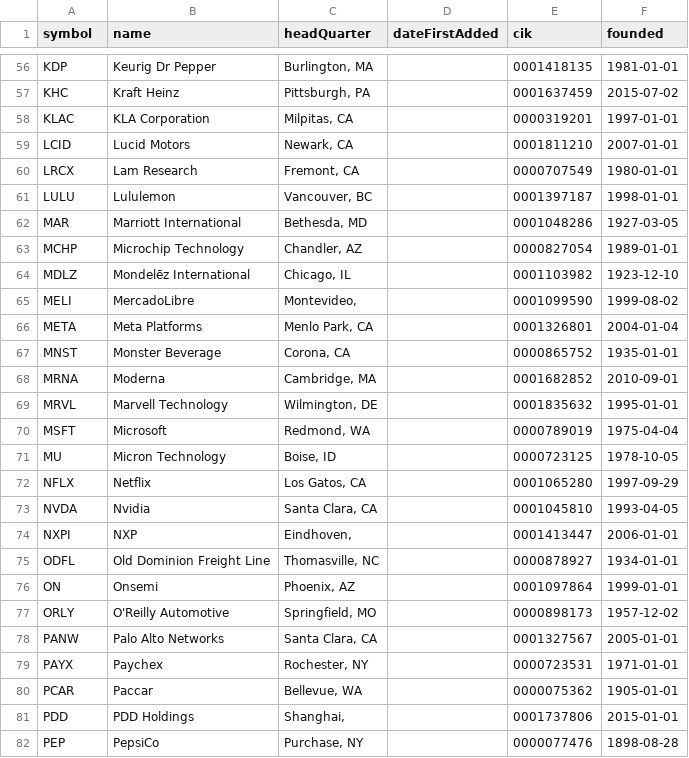
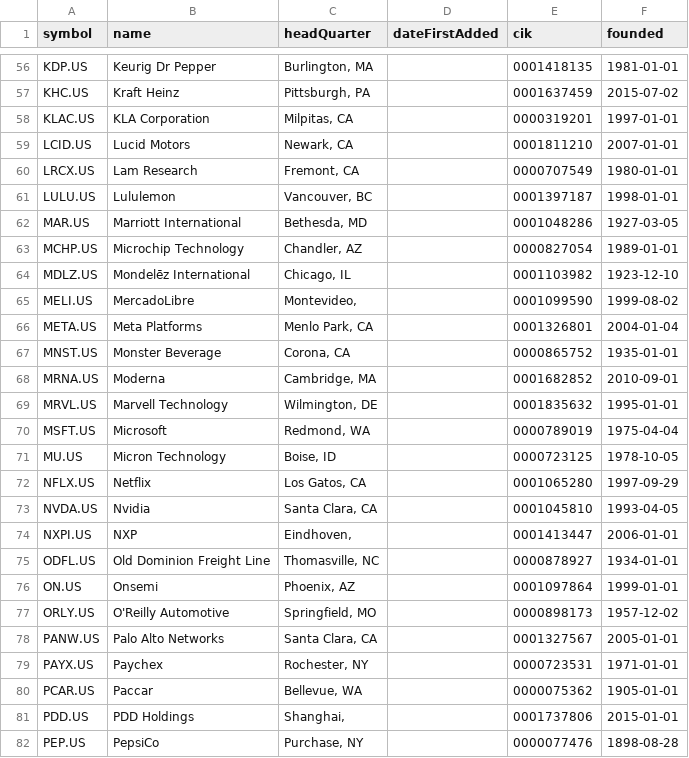
Before and after one commit to vaibhav90363/stocking, a CSV file: strategies/fractal_momentum_nasdaq/universe.csv, drawn as a sheet; only a part is shown, gaps mark what is left out; the diff covers the shown part only; the diff names each change by its address in the sheet, - before the commit and + after, or states it on an @@ line.

```diff
--- a/strategies/fractal_momentum_nasdaq/universe.csv
+++ b/strategies/fractal_momentum_nasdaq/universe.csv
-A56 (symbol): KDP
+A56 (symbol): KDP.US
-A57 (symbol): KHC
+A57 (symbol): KHC.US
-A58 (symbol): KLAC
+A58 (symbol): KLAC.US
-A59 (symbol): LCID
+A59 (symbol): LCID.US
-A60 (symbol): LRCX
+A60 (symbol): LRCX.US
-A61 (symbol): LULU
+A61 (symbol): LULU.US
-A62 (symbol): MAR
+A62 (symbol): MAR.US
-A63 (symbol): MCHP
+A63 (symbol): MCHP.US
-A64 (symbol): MDLZ
+A64 (symbol): MDLZ.US
-A65 (symbol): MELI
+A65 (symbol): MELI.US
-A66 (symbol): META
+A66 (symbol): META.US
-A67 (symbol): MNST
+A67 (symbol): MNST.US
-A68 (symbol): MRNA
+A68 (symbol): MRNA.US
-A69 (symbol): MRVL
+A69 (symbol): MRVL.US
-A70 (symbol): MSFT
+A70 (symbol): MSFT.US
-A71 (symbol): MU
+A71 (symbol): MU.US
-A72 (symbol): NFLX
+A72 (symbol): NFLX.US
-A73 (symbol): NVDA
+A73 (symbol): NVDA.US
-A74 (symbol): NXPI
+A74 (symbol): NXPI.US
-A75 (symbol): ODFL
+A75 (symbol): ODFL.US
-A76 (symbol): ON
+A76 (symbol): ON.US
-A77 (symbol): ORLY
+A77 (symbol): ORLY.US
-A78 (symbol): PANW
+A78 (symbol): PANW.US
-A79 (symbol): PAYX
+A79 (symbol): PAYX.US
-A80 (symbol): PCAR
+A80 (symbol): PCAR.US
-A81 (symbol): PDD
+A81 (symbol): PDD.US
-A82 (symbol): PEP
+A82 (symbol): PEP.US
```
Also changed, not shown: 74 edited cells elsewhere in this file, strategies/fractal_momentum_lse/universe.csv, 25 other files.
